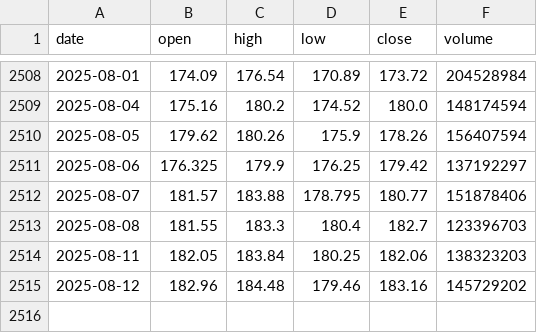
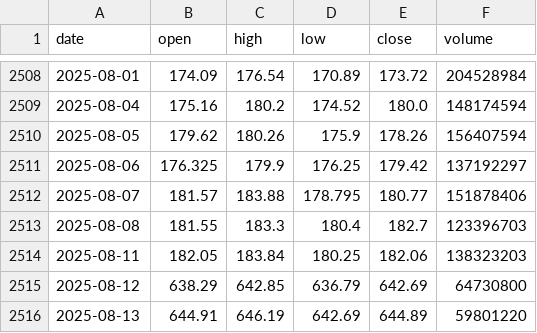
Before and after one commit to LukeGSW/AnalisiCiclica-NVDA, a CSV file: data/historical_data.csv, drawn as a sheet; only a part is shown, gaps mark what is left out.

```diff
--- a/data/historical_data.csv
+++ b/data/historical_data.csv
@@ -2514,2 +2514,3 @@ date,open,high,low,close,volume
 2025-08-11,182.05,183.84,180.25,182.06,138323203
-2025-08-12,182.96,184.48,179.46,183.16,145729202
+2025-08-12,638.29,642.85,636.79,642.69,64730800
+2025-08-13,644.91,646.19,642.69,644.89,59801220
```
Also changed, not shown: data/signals.csv, 3 other files.
